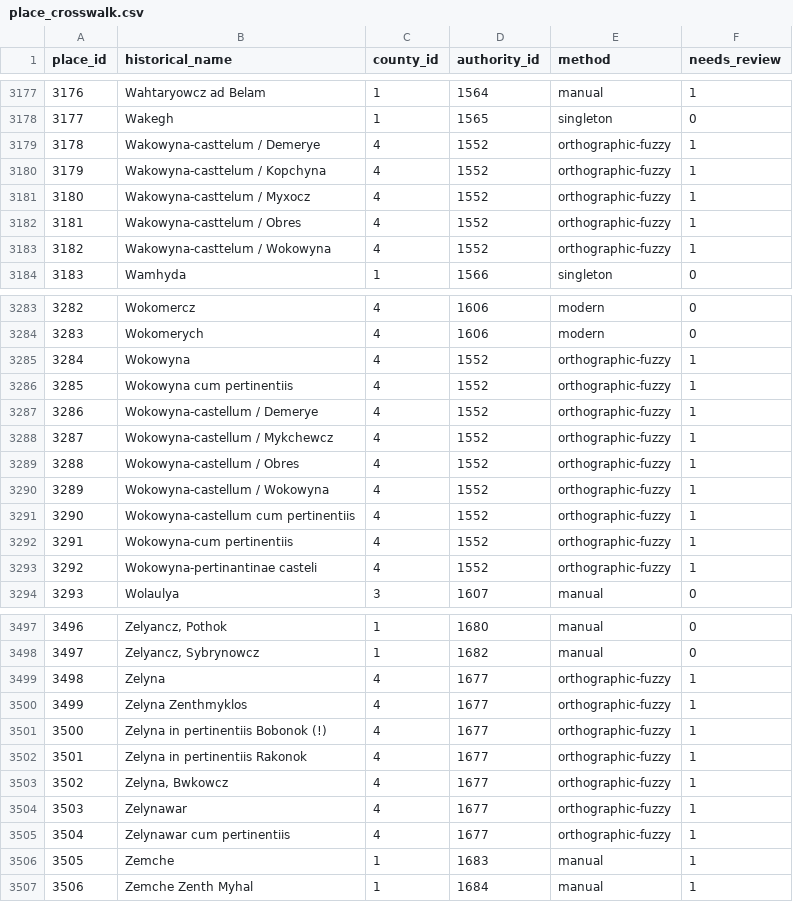
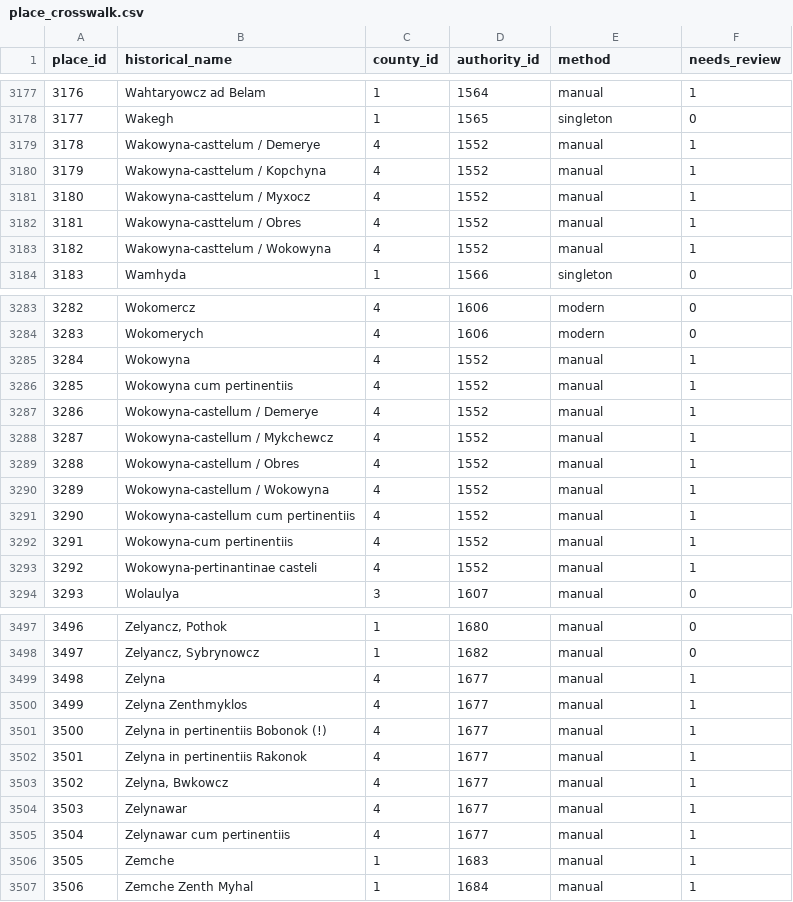
Before and after one commit to tombali/populus-early-modern-croatia, a CSV file: data/clean/place_crosswalk.csv, drawn as a sheet; only a part is shown, gaps mark what is left out; the diff covers the shown part only.

```diff
--- a/data/clean/place_crosswalk.csv
+++ b/data/clean/place_crosswalk.csv
@@ -3178,7 +3178,7 @@ place_id,historical_name,county_id,authority_id,method,needs_review
 3177,Wakegh,1,1565,singleton,0
-3178,Wakowyna-casttelum / Demerye,4,1552,orthographic-fuzzy,1
-3179,Wakowyna-casttelum / Kopchyna,4,1552,orthographic-fuzzy,1
-3180,Wakowyna-casttelum / Myxocz,4,1552,orthographic-fuzzy,1
-3181,Wakowyna-casttelum / Obres,4,1552,orthographic-fuzzy,1
-3182,Wakowyna-casttelum / Wokowyna,4,1552,orthographic-fuzzy,1
+3178,Wakowyna-casttelum / Demerye,4,1552,manual,1
+3179,Wakowyna-casttelum / Kopchyna,4,1552,manual,1
+3180,Wakowyna-casttelum / Myxocz,4,1552,manual,1
+3181,Wakowyna-casttelum / Obres,4,1552,manual,1
+3182,Wakowyna-casttelum / Wokowyna,4,1552,manual,1
 3183,Wamhyda,1,1566,singleton,0
@@ -3284,11 +3284,11 @@ place_id,historical_name,county_id,authority_id,method,needs_review
 3283,Wokomerych,4,1606,modern,0
-3284,Wokowyna,4,1552,orthographic-fuzzy,1
-3285,Wokowyna cum pertinentiis,4,1552,orthographic-fuzzy,1
-3286,Wokowyna-castellum / Demerye,4,1552,orthographic-fuzzy,1
-3287,Wokowyna-castellum / Mykchewcz,4,1552,orthographic-fuzzy,1
-3288,Wokowyna-castellum / Obres,4,1552,orthographic-fuzzy,1
-3289,Wokowyna-castellum / Wokowyna,4,1552,orthographic-fuzzy,1
-3290,Wokowyna-castellum cum pertinentiis,4,1552,orthographic-fuzzy,1
-3291,Wokowyna-cum pertinentiis,4,1552,orthographic-fuzzy,1
-3292,Wokowyna-pertinantinae casteli,4,1552,orthographic-fuzzy,1
+3284,Wokowyna,4,1552,manual,1
+3285,Wokowyna cum pertinentiis,4,1552,manual,1
+3286,Wokowyna-castellum / Demerye,4,1552,manual,1
+3287,Wokowyna-castellum / Mykchewcz,4,1552,manual,1
+3288,Wokowyna-castellum / Obres,4,1552,manual,1
+3289,Wokowyna-castellum / Wokowyna,4,1552,manual,1
+3290,Wokowyna-castellum cum pertinentiis,4,1552,manual,1
+3291,Wokowyna-cum pertinentiis,4,1552,manual,1
+3292,Wokowyna-pertinantinae casteli,4,1552,manual,1
 3293,Wolaulya,3,1607,manual,0
@@ -3498,9 +3498,9 @@ place_id,historical_name,county_id,authority_id,method,needs_review
 3497,"Zelyancz, Sybrynowcz",1,1682,manual,0
-3498,Zelyna,4,1677,orthographic-fuzzy,1
-3499,Zelyna Zenthmyklos,4,1677,orthographic-fuzzy,1
-3500,Zelyna in pertinentiis Bobonok (!),4,1677,orthographic-fuzzy,1
-3501,Zelyna in pertinentiis Rakonok,4,1677,orthographic-fuzzy,1
-3502,"Zelyna, Bwkowcz",4,1677,orthographic-fuzzy,1
-3503,Zelynawar,4,1677,orthographic-fuzzy,1
-3504,Zelynawar cum pertinentiis,4,1677,orthographic-fuzzy,1
+3498,Zelyna,4,1677,manual,1
+3499,Zelyna Zenthmyklos,4,1677,manual,1
+3500,Zelyna in pertinentiis Bobonok (!),4,1677,manual,1
+3501,Zelyna in pertinentiis Rakonok,4,1677,manual,1
+3502,"Zelyna, Bwkowcz",4,1677,manual,1
+3503,Zelynawar,4,1677,manual,1
+3504,Zelynawar cum pertinentiis,4,1677,manual,1
 3505,Zemche,1,1683,manual,1
```
Also changed, not shown: 21 edited cells elsewhere in this file, data/clean/place_authority.csv, data/manual/geocode_cache.csv, 9 other files.
